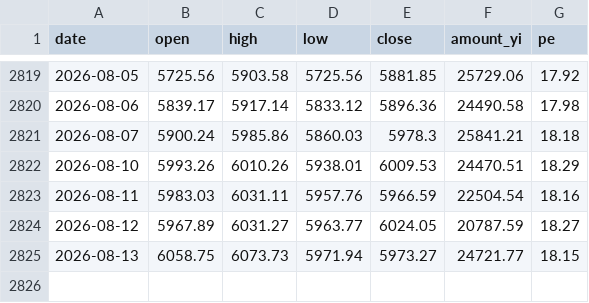
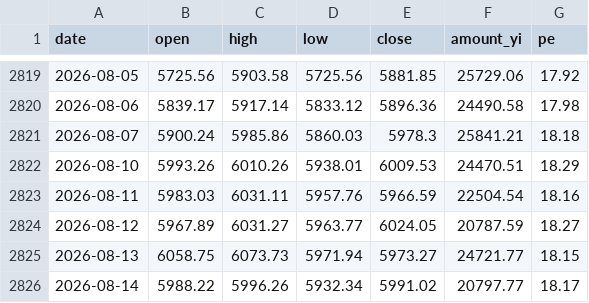
Before and after one commit to cateatcatx/ai-theme-monitor, a CSV file: data/000985.csv, drawn as a sheet; only a part is shown, gaps mark what is left out.

```diff
--- a/data/000985.csv
+++ b/data/000985.csv
@@ -2825 +2825,2 @@ date,open,high,low,close,amount_yi,pe
 2026-08-13,6058.75,6073.73,5971.94,5973.27,24721.77,18.15
+2026-08-14,5988.22,5996.26,5932.34,5991.02,20797.77,18.17
```
Also changed, not shown: data/930851.csv, data/931071.csv, 8 other files.
